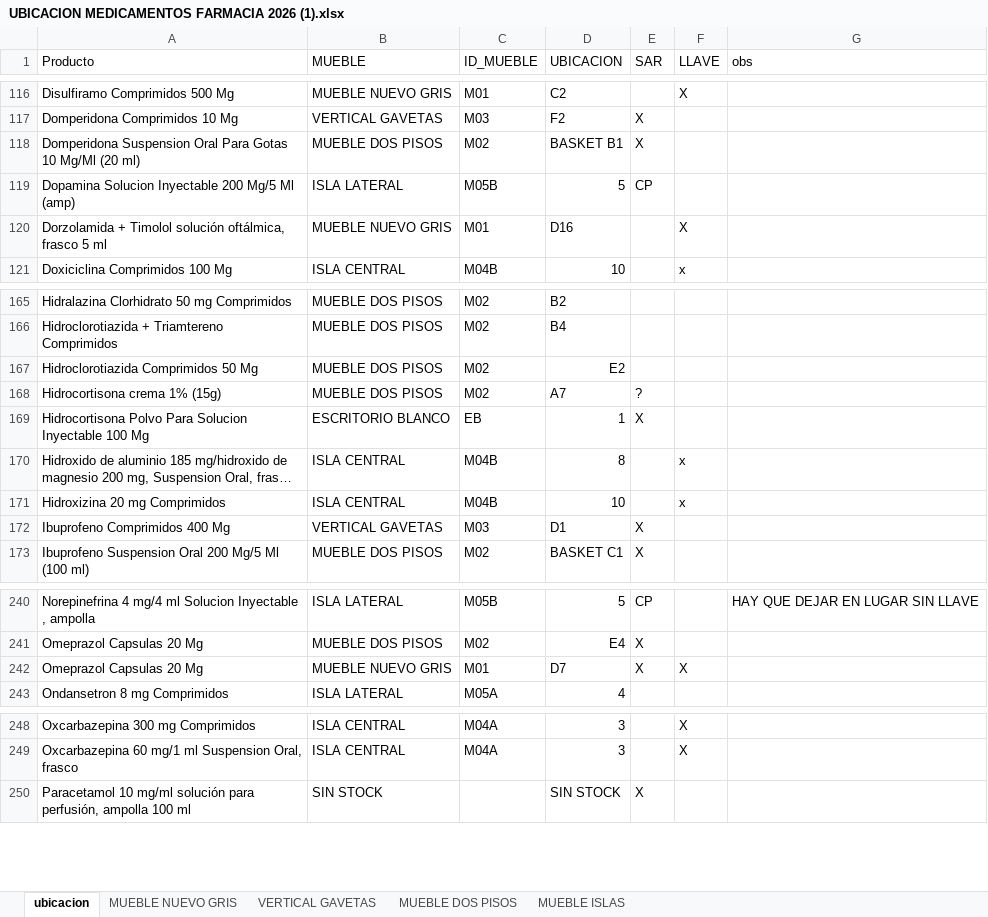
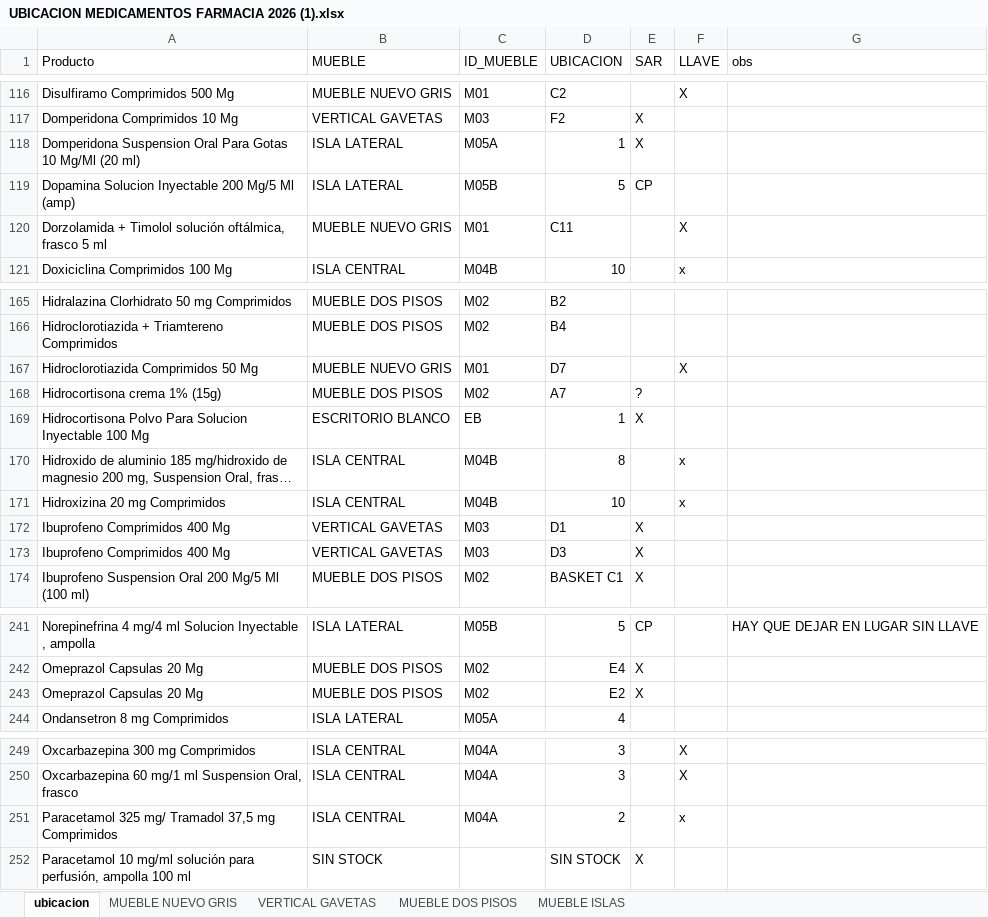
Before and after one commit to farmaciainternolabranza-alt/PLANOGRAMA-FARMACIA, an Excel workbook: UBICACION MEDICAMENTOS FARMACIA 2026 (1).xlsx, sheet ubicacion, drawn as a sheet; only a part is shown, gaps mark what is left out; long unchanged cells end in …; values as stored, in another font and other column widths than the file's, no cell formats; table styles not drawn; addresses are those after the commit; the diff covers the shown part only; the diff names each change by its address in the sheet, - before the commit and + after, or states it on an @@ line.

Commit message:
Add files via upload

```diff
--- a/UBICACION MEDICAMENTOS FARMACIA 2026 (1).xlsx (sheet ubicacion)
+++ b/UBICACION MEDICAMENTOS FARMACIA 2026 (1).xlsx (sheet ubicacion)
-B118 (MUEBLE): MUEBLE DOS PISOS
+B118 (MUEBLE): ISLA LATERAL
-C118 (ID_MUEBLE): M02
+C118 (ID_MUEBLE): M05A
-D118 (UBICACION): BASKET B1
+D118 (UBICACION): 1
-D120 (UBICACION): D16
+D120 (UBICACION): C11
-B167 (MUEBLE): MUEBLE DOS PISOS
+B167 (MUEBLE): MUEBLE NUEVO GRIS
-C167 (ID_MUEBLE): M02
+C167 (ID_MUEBLE): M01
-D167 (UBICACION): E2
+D167 (UBICACION): D7
-F167 (LLAVE): (empty)
+F167 (LLAVE): X
+row 173: Ibuprofeno Comprimidos 400 Mg | VERTICAL GAVETAS | M03 | D3 | X
-B243 (MUEBLE): MUEBLE NUEVO GRIS
+B243 (MUEBLE): MUEBLE DOS PISOS
-C243 (ID_MUEBLE): M01
+C243 (ID_MUEBLE): M02
-D243 (UBICACION): D7
+D243 (UBICACION): E2
-F243 (LLAVE): X
+F243 (LLAVE): (empty)
+row 251: Paracetamol 325 mg/ Tramadol 37,5 mg Comprimidos | ISLA CENTRAL | M04A | 2 |  | x
```
Also changed, not shown: 22 edited cells elsewhere in this sheet, cell formats.
